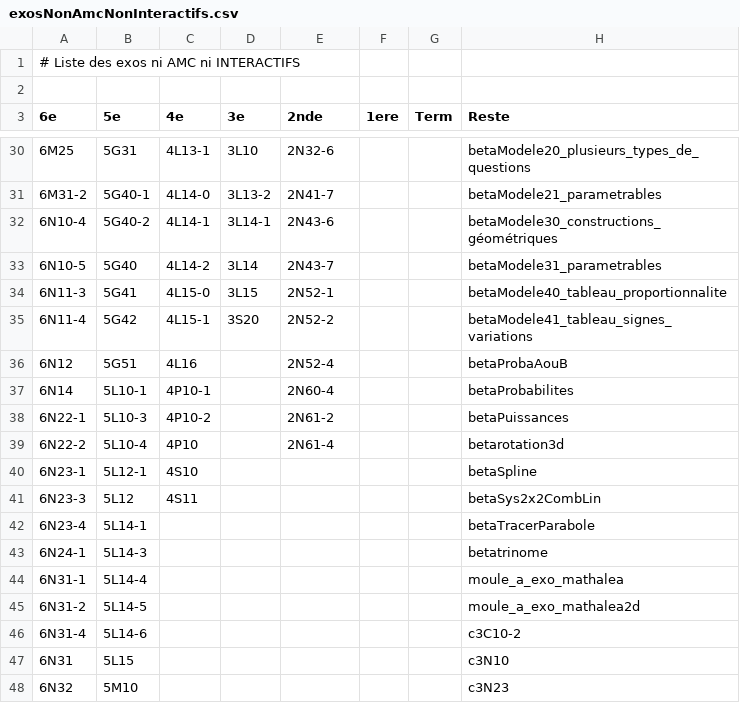
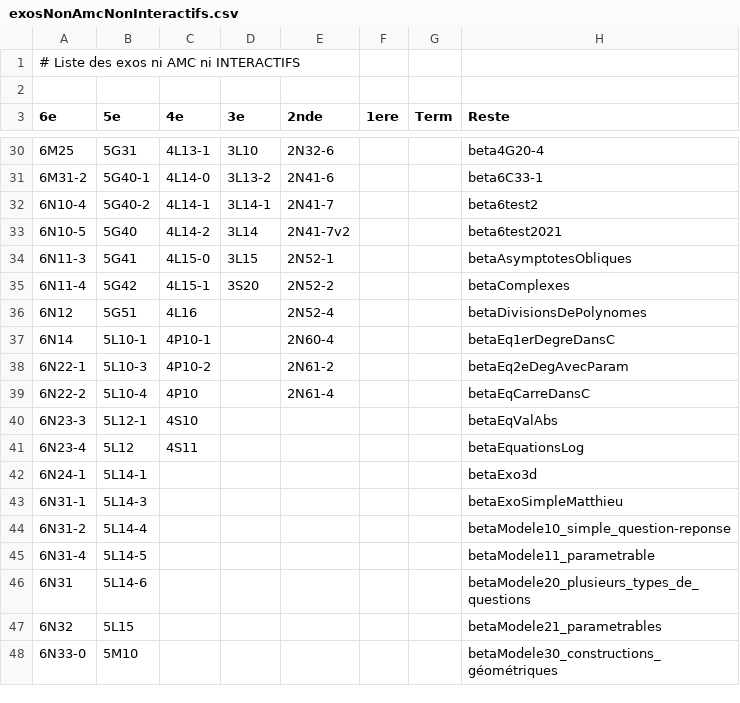
Before and after one commit to mathalea/mathalea, a CSV file: src/csv/exosNonAmcNonInteractifs.csv, drawn as a sheet; only a part is shown, gaps mark what is left out; the diff covers the shown part only.

Commit message:
Ex: Restructuration du chapitre 2N41 avec le retour d'exercices de calcul littéral

```diff
--- a/src/csv/exosNonAmcNonInteractifs.csv
+++ b/src/csv/exosNonAmcNonInteractifs.csv
@@ -30,19 +30,19 @@
-6M25,5G31,4L13-1,3L10,2N32-6,,,betaModele20_plusieurs_types_de_questions
-6M31-2,5G40-1,4L14-0,3L13-2,2N41-7,,,betaModele21_parametrables
-6N10-4,5G40-2,4L14-1,3L14-1,2N43-6,,,betaModele30_constructions_géométriques
-6N10-5,5G40,4L14-2,3L14,2N43-7,,,betaModele31_parametrables
-6N11-3,5G41,4L15-0,3L15,2N52-1,,,betaModele40_tableau_proportionnalite
-6N11-4,5G42,4L15-1,3S20,2N52-2,,,betaModele41_tableau_signes_variations
-6N12,5G51,4L16,,2N52-4,,,betaProbaAouB
-6N14,5L10-1,4P10-1,,2N60-4,,,betaProbabilites
-6N22-1,5L10-3,4P10-2,,2N61-2,,,betaPuissances
-6N22-2,5L10-4,4P10,,2N61-4,,,betarotation3d
-6N23-1,5L12-1,4S10,,,,,betaSpline
-6N23-3,5L12,4S11,,,,,betaSys2x2CombLin
-6N23-4,5L14-1,,,,,,betaTracerParabole
-6N24-1,5L14-3,,,,,,betatrinome
-6N31-1,5L14-4,,,,,,moule_a_exo_mathalea
-6N31-2,5L14-5,,,,,,moule_a_exo_mathalea2d
-6N31-4,5L14-6,,,,,,c3C10-2
-6N31,5L15,,,,,,c3N10
-6N32,5M10,,,,,,c3N23
+6M25,5G31,4L13-1,3L10,2N32-6,,,beta4G20-4
+6M31-2,5G40-1,4L14-0,3L13-2,2N41-6,,,beta6C33-1
+6N10-4,5G40-2,4L14-1,3L14-1,2N41-7,,,beta6test2
+6N10-5,5G40,4L14-2,3L14,2N41-7v2,,,beta6test2021
+6N11-3,5G41,4L15-0,3L15,2N52-1,,,betaAsymptotesObliques
+6N11-4,5G42,4L15-1,3S20,2N52-2,,,betaComplexes
+6N12,5G51,4L16,,2N52-4,,,betaDivisionsDePolynomes
+6N14,5L10-1,4P10-1,,2N60-4,,,betaEq1erDegreDansC
+6N22-1,5L10-3,4P10-2,,2N61-2,,,betaEq2eDegAvecParam
+6N22-2,5L10-4,4P10,,2N61-4,,,betaEqCarreDansC
+6N23-3,5L12-1,4S10,,,,,betaEqValAbs
+6N23-4,5L12,4S11,,,,,betaEquationsLog
+6N24-1,5L14-1,,,,,,betaExo3d
+6N31-1,5L14-3,,,,,,betaExoSimpleMatthieu
+6N31-2,5L14-4,,,,,,betaModele10_simple_question-reponse
+6N31-4,5L14-5,,,,,,betaModele11_parametrable
+6N31,5L14-6,,,,,,betaModele20_plusieurs_types_de_questions
+6N32,5L15,,,,,,betaModele21_parametrables
+6N33-0,5M10,,,,,,betaModele30_constructions_géométriques
```
Also changed, not shown: 47 edited cells elsewhere in this file, 8 other files.
